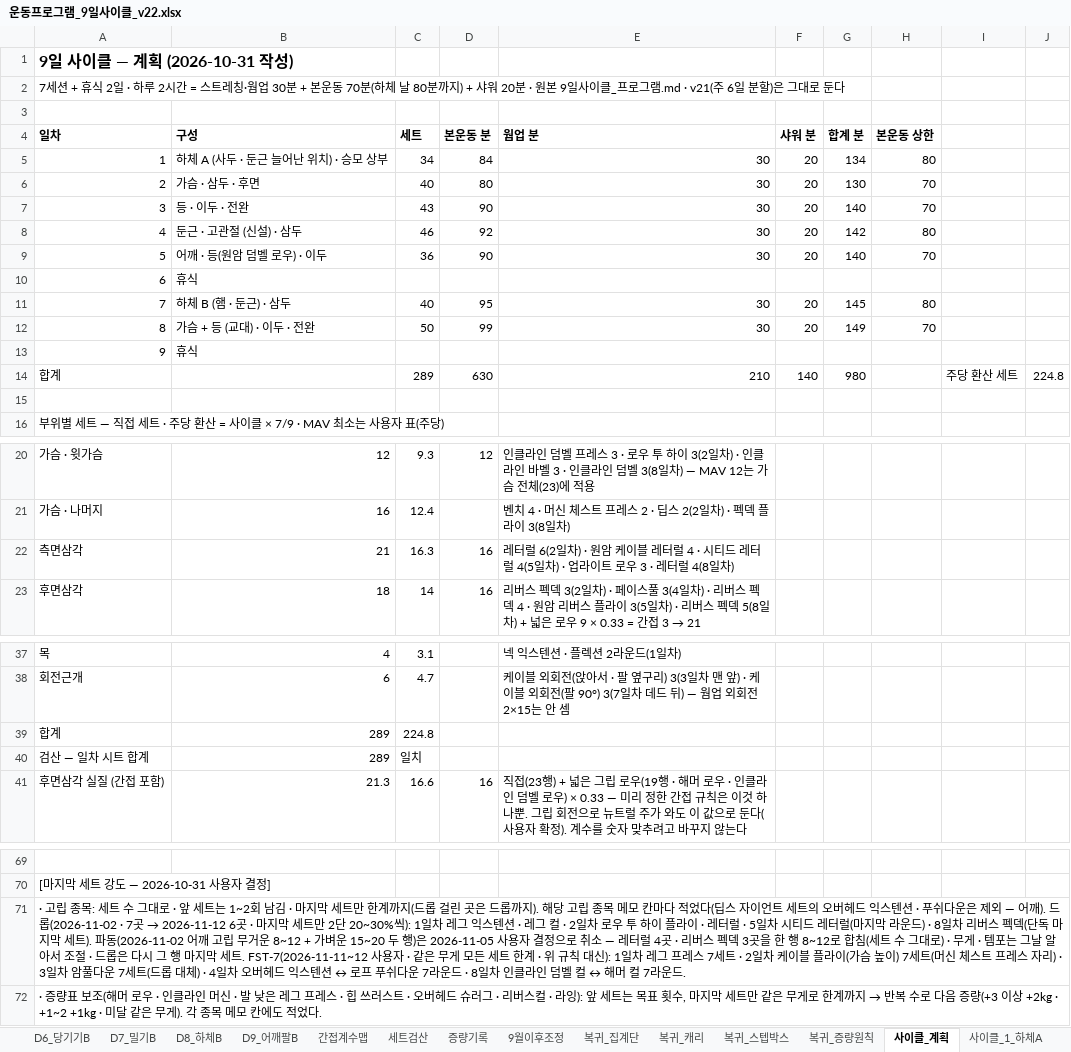
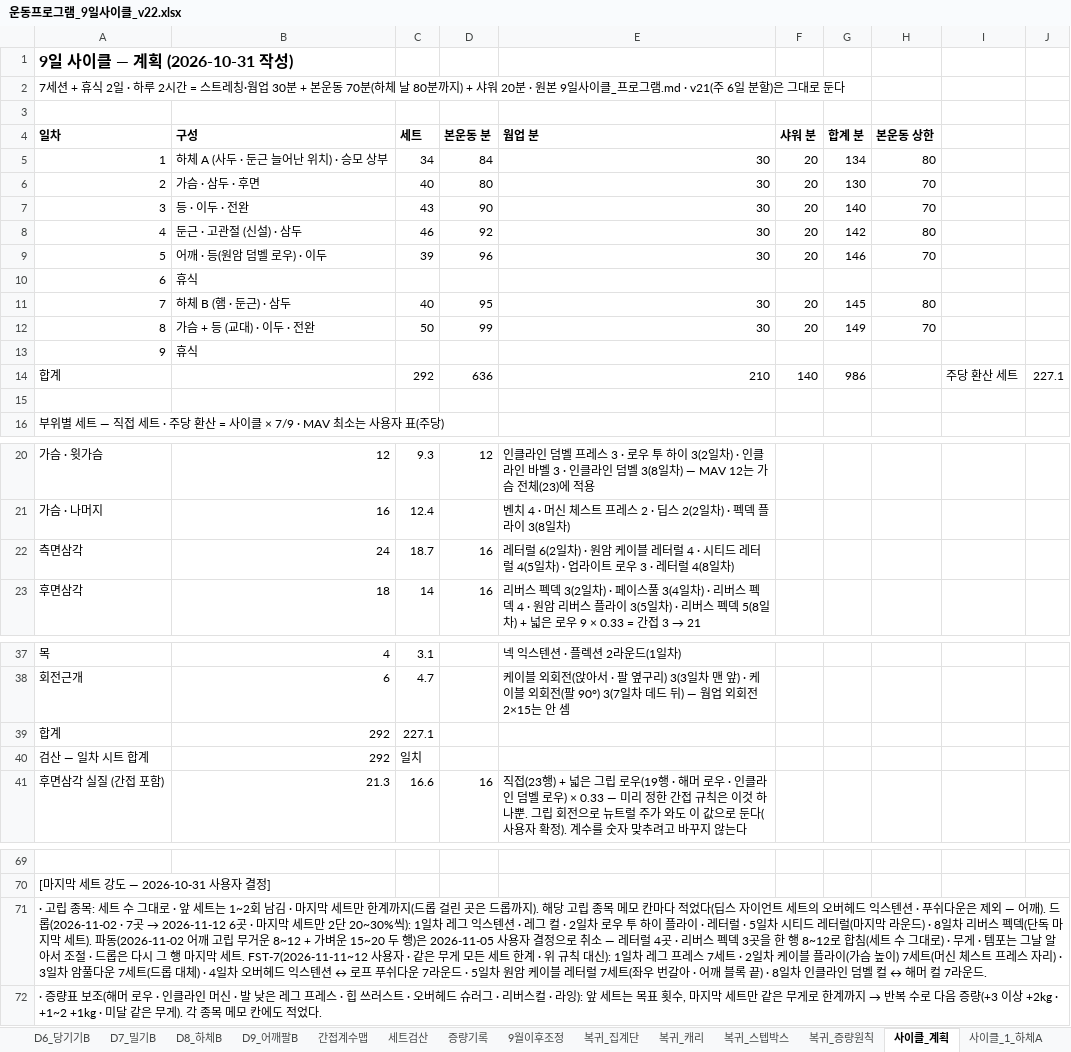
Before and after one commit to ktmffl-max/health1234, an Excel workbook: 운동프로그램_9일사이클_v22.xlsx, sheet 사이클_계획, drawn as a sheet; only a part is shown, gaps mark what is left out; values as stored, in another font and other column widths than the file's, no borders; the diff names each change by its address in the sheet, - before the commit and + after, or states it on an @@ line.

```diff
--- a/운동프로그램_9일사이클_v22.xlsx (sheet 사이클_계획)
+++ b/운동프로그램_9일사이클_v22.xlsx (sheet 사이클_계획)
-C9 (세트): 36
+C9 (세트): 39
-D9 (본운동 분): 90
+D9 (본운동 분): 96
-G9 (합계 분): 140
+G9 (합계 분): 146
-C14 (세트): 289
+C14 (세트): 292
-D14 (본운동 분): 630
+D14 (본운동 분): 636
-G14 (합계 분): 980
+G14 (합계 분): 986
-J14: 224.8
+J14: 227.1
-B22 (구성): 21
+B22 (구성): 24
-C22 (세트): 16.3
+C22 (세트): 18.7
-B39:B40 (구성): 289
+B39:B40 (구성): 292
-C39 (세트): 224.8
+C39 (세트): 227.1
-A71 (일차): …운드 · 8일차…
+A71 (일차): …운드 · 5일차 원암 케이블 레터럴 7세트(좌우 번갈아 · 어깨 블록 끝) · 8일차…
```
Also changed, not shown: sheet 사이클_5_어깨, formulas that keep their value, 5 other files.
